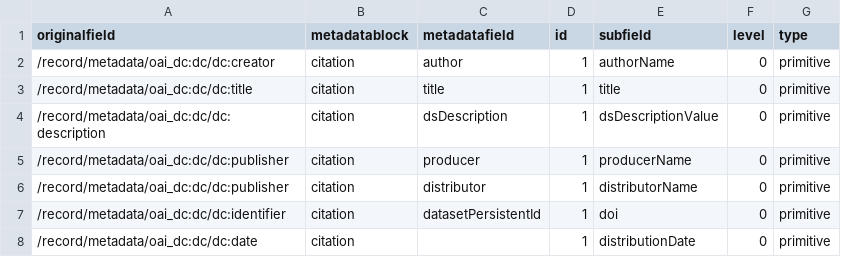
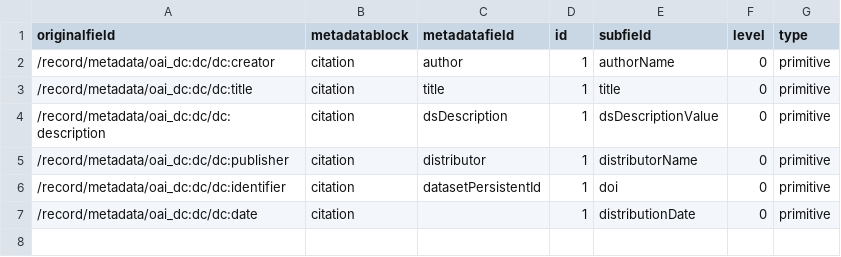
Before and after one commit to Dans-labs/semaf-client, a CSV file: semantic-mappings/liss-mappings.csv, drawn as a sheet.

Commit message:
Moved producer to default mappings.

```diff
--- a/semantic-mappings/liss-mappings.csv
+++ b/semantic-mappings/liss-mappings.csv
@@ -4,3 +4,2 @@ originalfield,metadatablock,metadatafield,id,subfield,level,type
 "/record/metadata/oai_dc:dc/dc:description",citation,dsDescription,1,dsDescriptionValue,0,primitive
-"/record/metadata/oai_dc:dc/dc:publisher",citation,producer,1,producerName,0,primitive
 "/record/metadata/oai_dc:dc/dc:publisher",citation,distributor,1,distributorName,0,primitive
```
Also changed, not shown: default-mappings/liss_default_fields.csv.
